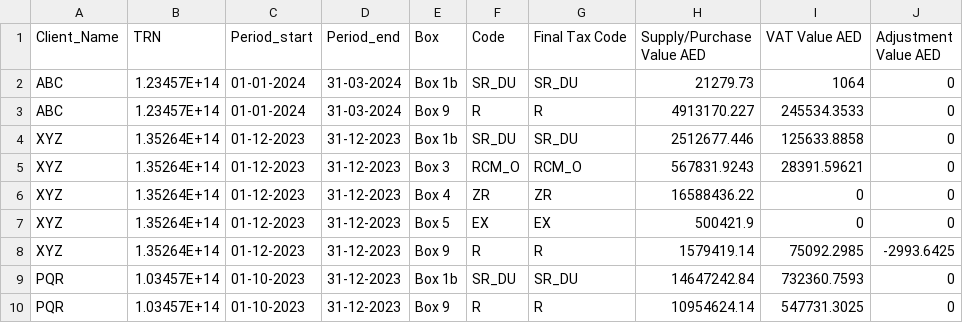
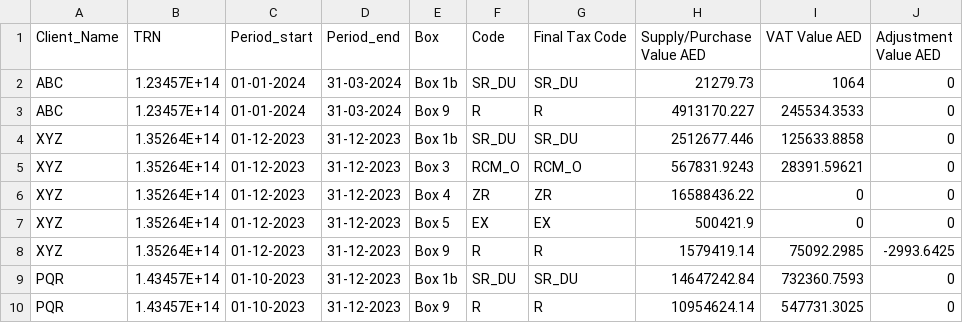
Before and after one commit to PratikWagh05/plotly-dash, a CSV file: Final.csv, drawn as a sheet.

Commit message:
Update Final.csv

```diff
--- a/Final.csv
+++ b/Final.csv
@@ -8,3 +8,3 @@ XYZ,1.35264E+14,01-12-2023,31-12-2023,Box 5,EX,EX,500421.9,0,0
 XYZ,1.35264E+14,01-12-2023,31-12-2023,Box 9,R,R,1579419.14,75092.2985,-2993.6425
-PQR,1.03457E+14,01-10-2023,31-12-2023,Box 1b,SR_DU,SR_DU,14647242.84,732360.7593,0
-PQR,1.03457E+14,01-10-2023,31-12-2023,Box 9,R,R,10954624.14,547731.3025,0
+PQR,1.43457E+14,01-10-2023,31-12-2023,Box 1b,SR_DU,SR_DU,14647242.84,732360.7593,0
+PQR,1.43457E+14,01-10-2023,31-12-2023,Box 9,R,R,10954624.14,547731.3025,0
```
